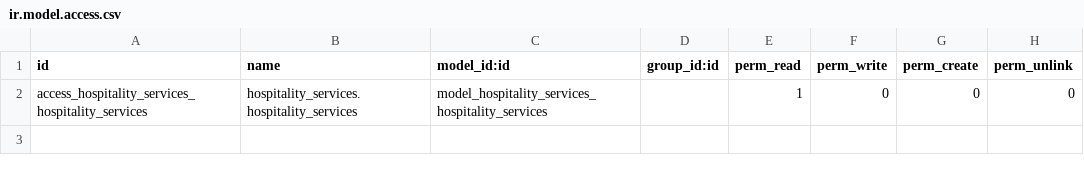
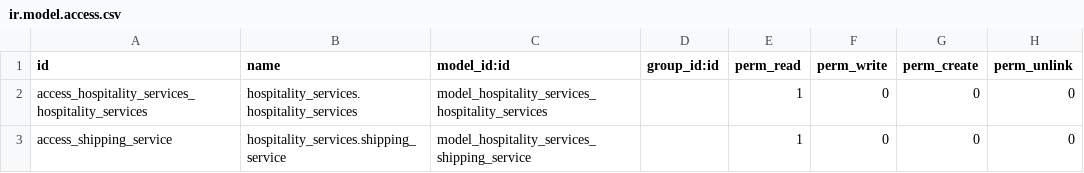
Before and after one commit to madisonwheeler/hospitality_erp_module, a CSV file: hospitality_services/security/ir.model.access.csv, drawn as a sheet; the diff names each change by its address in the sheet, - before the commit and + after, or states it on an @@ line.

Commit message:
Added shipping module

```diff
--- a/hospitality_services/security/ir.model.access.csv
+++ b/hospitality_services/security/ir.model.access.csv
+row 3: access_shipping_service | hospitality_services.shipping_service | model_hospitality_services_shipping_service |  | 1 | 0 | 0 | 0
```
Also changed, not shown: 6 other files.
